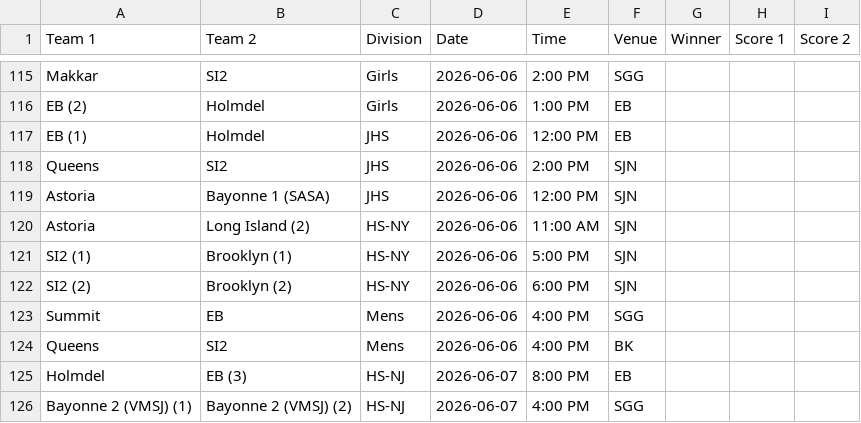
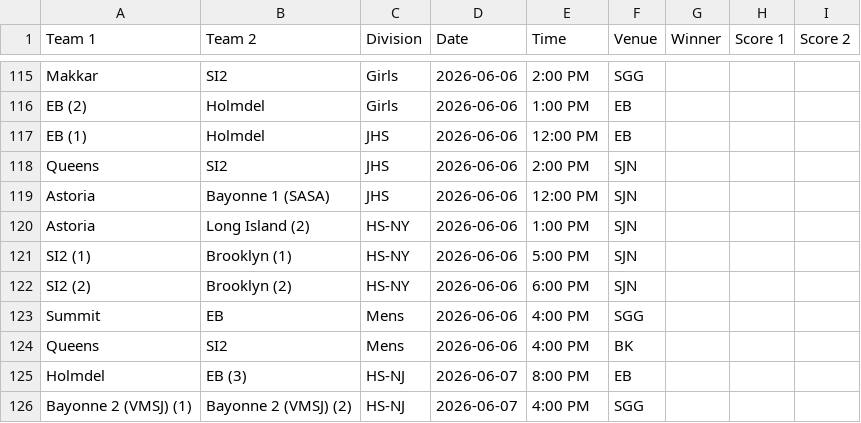
Before and after one commit to nacopticleague/coybl-standings, a CSV file: data/games.csv, drawn as a sheet; only a part is shown, gaps mark what is left out.

Commit message:
Update data/games.csv from Google Sheet

```diff
--- a/data/games.csv
+++ b/data/games.csv
@@ -119,3 +119,3 @@ Queens,SI2,JHS,2026-06-06,2:00 PM,SJN,,,
 Astoria,Bayonne 1 (SASA),JHS,2026-06-06,12:00 PM,SJN,,,
-Astoria,Long Island (2),HS-NY,2026-06-06,11:00 AM,SJN,,,
+Astoria,Long Island (2),HS-NY,2026-06-06,1:00 PM,SJN,,,
 SI2 (1),Brooklyn (1),HS-NY,2026-06-06,5:00 PM,SJN,,,
```
